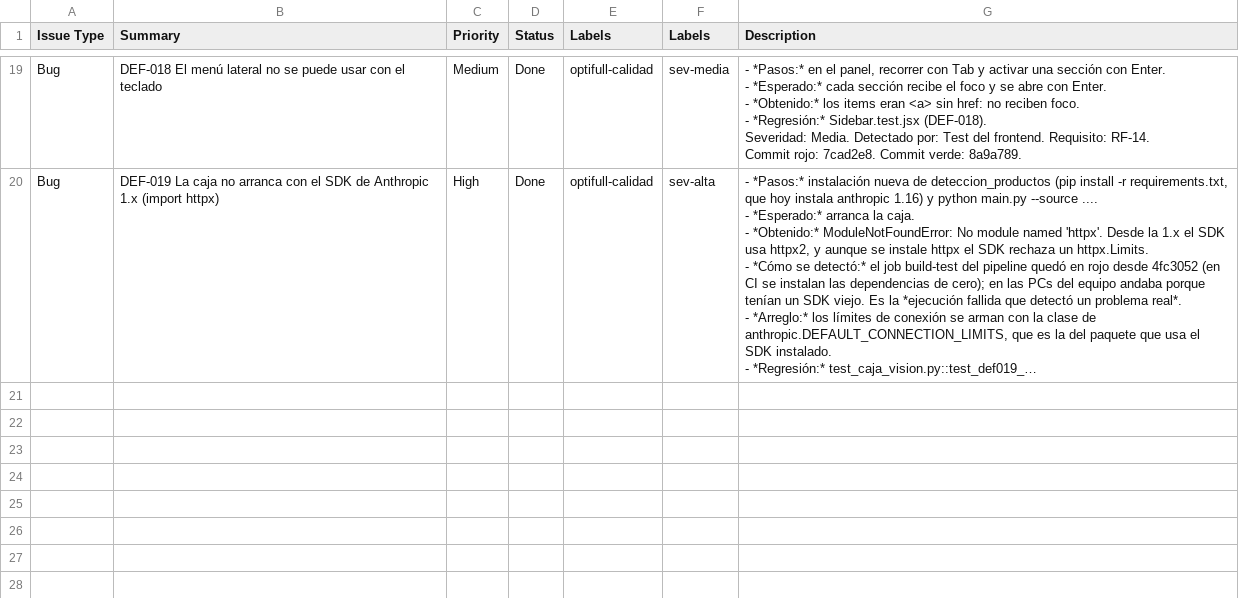
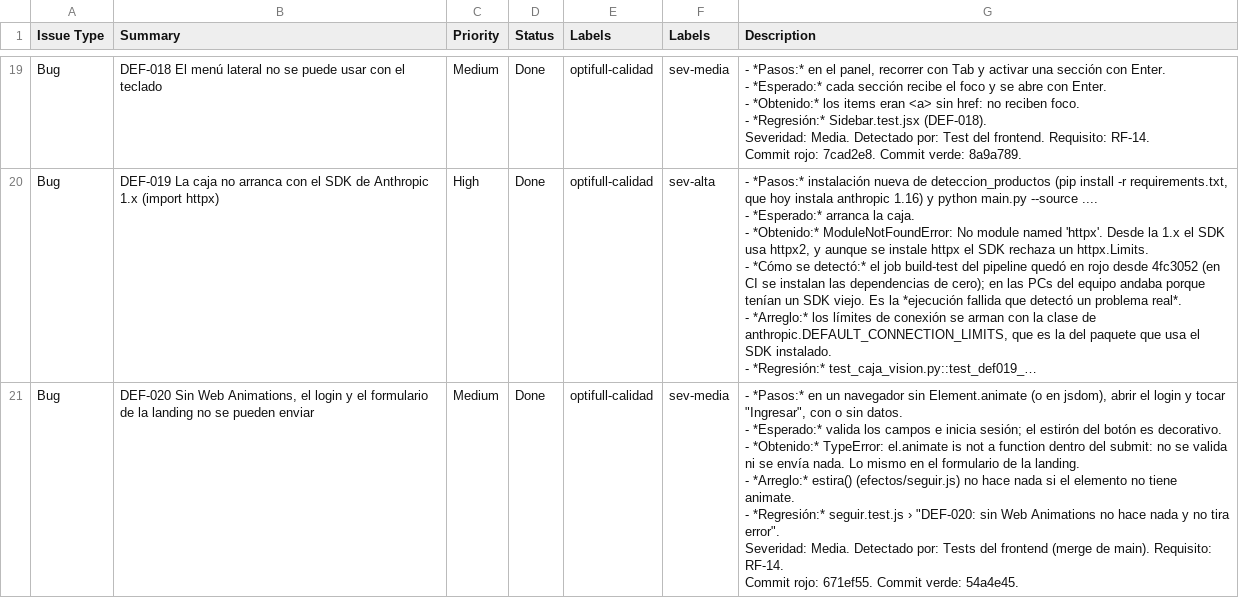
Before and after one commit to pauliiortizz/OptiFull, a CSV file: docs/calidad/defectos-jira.csv, drawn as a sheet; only a part is shown, gaps mark what is left out; long unchanged cells end in …; ↵ is a line break in a cell; the diff covers the shown part only; the diff names each change by its address in the sheet, - before the commit and + after, or states it on an @@ line.

```diff
--- a/docs/calidad/defectos-jira.csv
+++ b/docs/calidad/defectos-jira.csv
+row 21: Bug | DEF-020 Sin Web Animations, el login y el formulario de la landing no se pueden enviar | Medium | Done | optifull-calidad | sev-media | - *Pasos:* en un navegador sin Element.animate (o en jsdom), abrir el login y tocar "Ingresar", con o sin datos. ↵ - *Esperado:* valida los campos e inicia sesión; el estirón del botón es decorativo. ↵ - *Obtenido:* TypeError: el.animate is not a function dentro del submit: no se valida ni se envía nada. Lo mismo en el formulario de la landing. ↵ - *Arreglo:* estira() (efectos/seguir.js) no hace nada si el elemento no tiene animate. ↵ - *Regresión:* seguir.test.js › "DEF-020: sin Web Animations no hace nada y no tira error". ↵ Severidad: Media. Detectado por: Tests del frontend (merge de main). Requisito: RF-14. ↵ Commit rojo: 671ef55. Commit verde: 54a4e45.
```
Also changed, not shown: 2 added rows elsewhere in this file, 2 other files.
